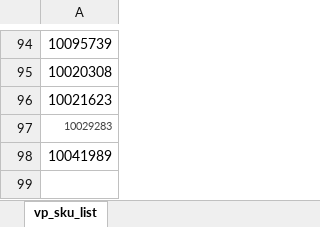
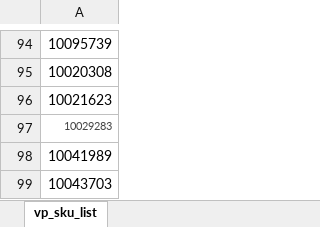
Before and after one commit to cloudkart7575/CloudKartFTP, an Excel workbook: VP/VP_FILTER_SKU.xlsx, sheet vp_sku_list, drawn as a sheet; only a part is shown, gaps mark what is left out; values as stored, in another font and other column widths than the file's, no borders; the diff names each change by its address in the sheet, - before the commit and + after, or states it on an @@ line.

Commit message:
Add files via upload

```diff
--- a/VP/VP_FILTER_SKU.xlsx (sheet vp_sku_list)
+++ b/VP/VP_FILTER_SKU.xlsx (sheet vp_sku_list)
+row 99: 10043703
```
